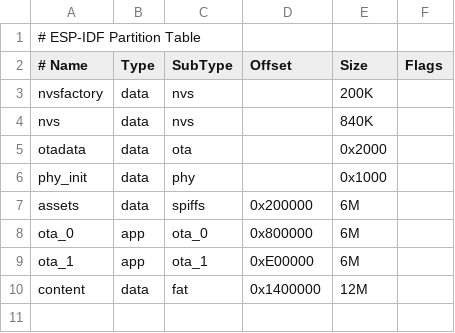
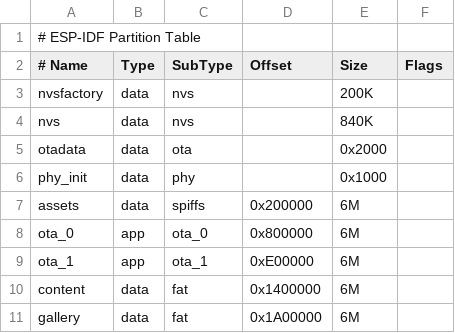
Before and after one commit to yztxlty/xiaozhi-175c-dev, a CSV file: partitions/v2/32m.csv, drawn as a sheet.

```diff
--- a/partitions/v2/32m.csv
+++ b/partitions/v2/32m.csv
@@ -9,2 +9,3 @@ ota_0,      app,    ota_0,      0x800000,     6M,
 ota_1,      app,    ota_1,      0xE00000,     6M,
-content,    data,   fat,        0x1400000,    12M,
+content,    data,   fat,        0x1400000,    6M,
+gallery,    data,   fat,        0x1A00000,    6M,
```
Also changed, not shown: 53 other files.
